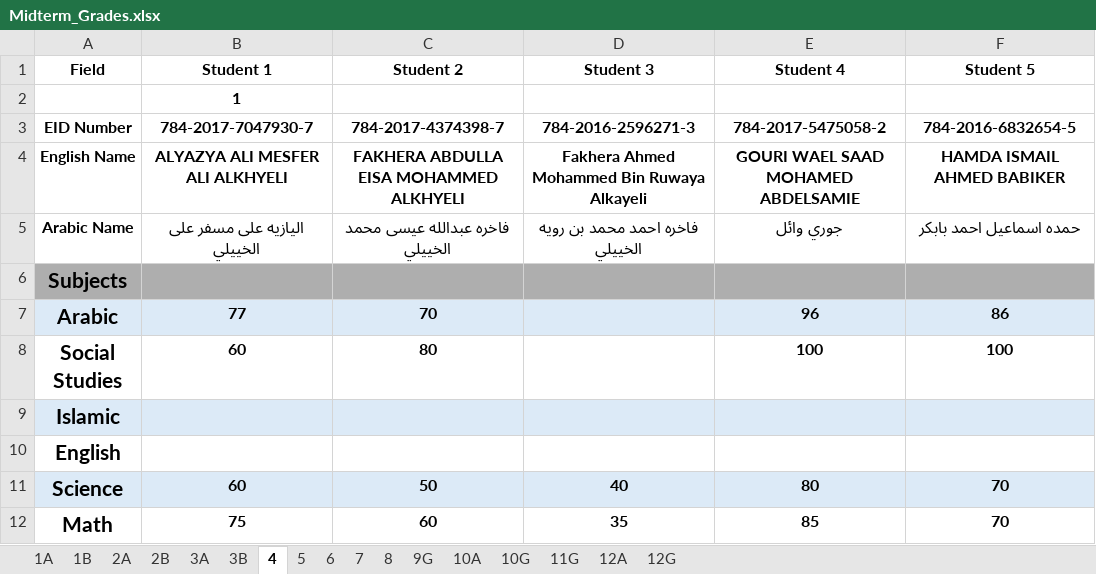
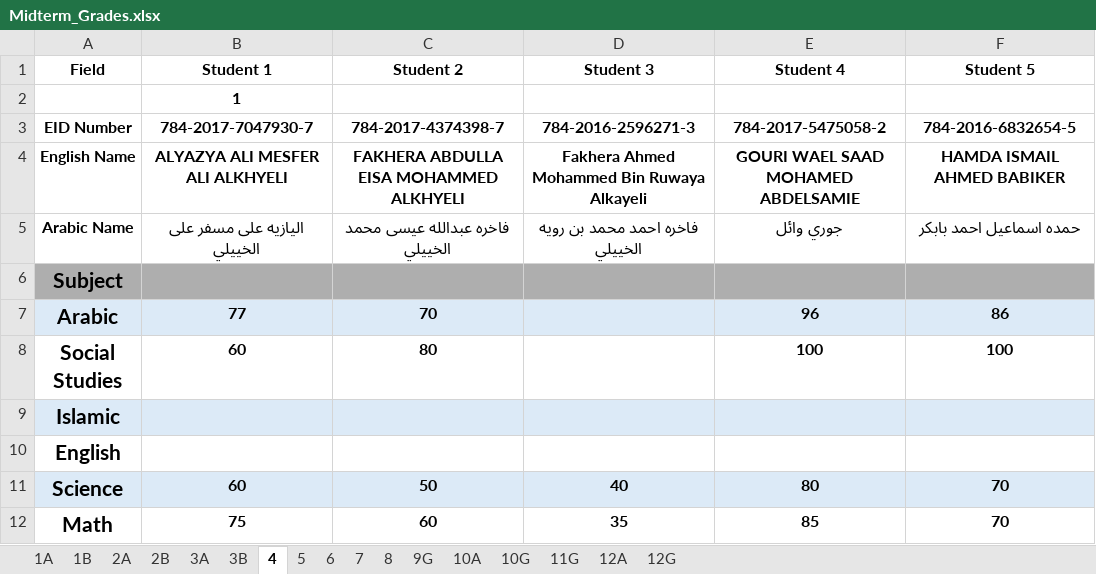
Before and after one commit to Saraans9/AltaleaaSchool, an Excel workbook: Midterm_Grades.xlsx, sheet 4, drawn as a sheet; only a part is shown; values as stored, in another font and other column widths than the file's, no borders; the diff names each change by its address in the sheet, - before the commit and + after, or states it on an @@ line.

Commit message:
Add files via upload

```diff
--- a/Midterm_Grades.xlsx (sheet 4)
+++ b/Midterm_Grades.xlsx (sheet 4)
-A6 (Field): Subjects
+A6 (Field): Subject
```
